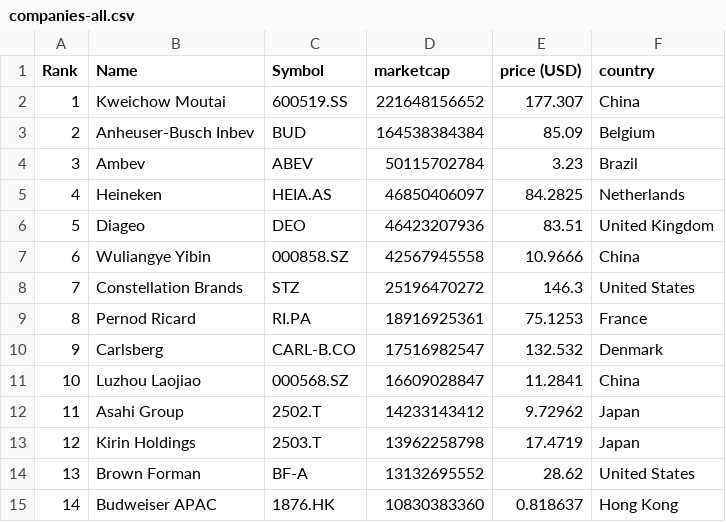
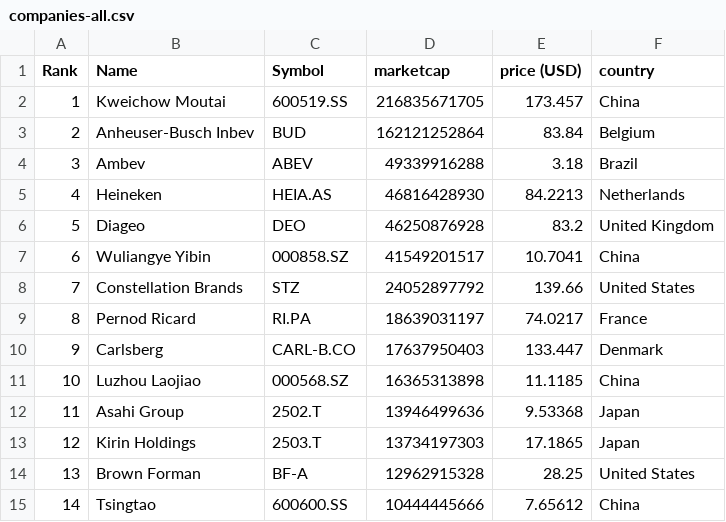
Before and after one commit to Andyflow28/merida-june-6-2024, a CSV file: companies-all.csv, drawn as a sheet; only a part is shown; the diff covers the shown part only.

```diff
--- a/companies-all.csv
+++ b/companies-all.csv
@@ -1,15 +1,15 @@
 "Rank","Name","Symbol","marketcap","price (USD)","country"
-"1","Kweichow Moutai","600519.SS","221648156652","177.307","China"
-"2","Anheuser-Busch Inbev","BUD","164538384384","85.09","Belgium"
-"3","Ambev","ABEV","50115702784","3.23","Brazil"
-"4","Heineken","HEIA.AS","46850406097","84.2825","Netherlands"
-"5","Diageo","DEO","46423207936","83.51","United Kingdom"
-"6","Wuliangye Yibin","000858.SZ","42567945558","10.9666","China"
-"7","Constellation Brands","STZ","25196470272","146.3","United States"
-"8","Pernod Ricard","RI.PA","18916925361","75.1253","France"
-"9","Carlsberg","CARL-B.CO","17516982547","132.532","Denmark"
-"10","Luzhou Laojiao","000568.SZ","16609028847","11.2841","China"
-"11","Asahi Group","2502.T","14233143412","9.72962","Japan"
-"12","Kirin Holdings","2503.T","13962258798","17.4719","Japan"
-"13","Brown Forman","BF-A","13132695552","28.62","United States"
-"14","Budweiser APAC","1876.HK","10830383360","0.818637","Hong Kong"
+"1","Kweichow Moutai","600519.SS","216835671705","173.457","China"
+"2","Anheuser-Busch Inbev","BUD","162121252864","83.84","Belgium"
+"3","Ambev","ABEV","49339916288","3.18","Brazil"
+"4","Heineken","HEIA.AS","46816428930","84.2213","Netherlands"
+"5","Diageo","DEO","46250876928","83.2","United Kingdom"
+"6","Wuliangye Yibin","000858.SZ","41549201517","10.7041","China"
+"7","Constellation Brands","STZ","24052897792","139.66","United States"
+"8","Pernod Ricard","RI.PA","18639031197","74.0217","France"
+"9","Carlsberg","CARL-B.CO","17637950403","133.447","Denmark"
+"10","Luzhou Laojiao","000568.SZ","16365313898","11.1185","China"
+"11","Asahi Group","2502.T","13946499636","9.53368","Japan"
+"12","Kirin Holdings","2503.T","13734197303","17.1865","Japan"
+"13","Brown Forman","BF-A","12962915328","28.25","United States"
+"14","Tsingtao","600600.SS","10444445666","7.65612","China"
```
Also changed, not shown: 135 edited cells elsewhere in this file, companies_france.csv, companies_germany.csv, 1 other file.
